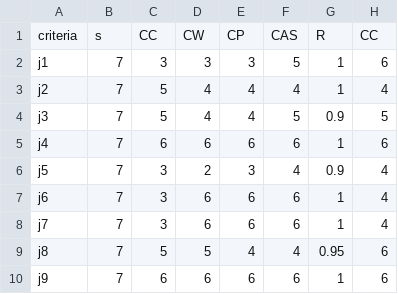
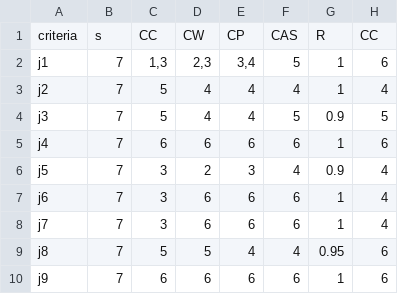
Before and after one commit to NoeZermeno/2tuple-fuzzy-delphi, a CSV file: evaluation.csv, drawn as a sheet; only a part is shown; the diff names each change by its address in the sheet, - before the commit and + after, or states it on an @@ line.

```diff
--- a/evaluation.csv
+++ b/evaluation.csv
-C2: 3
+C2: 1,3
-D2: 3
+D2: 2,3
-E2: 3
+E2: 3,4
```
Also changed, not shown: 5 other files.
